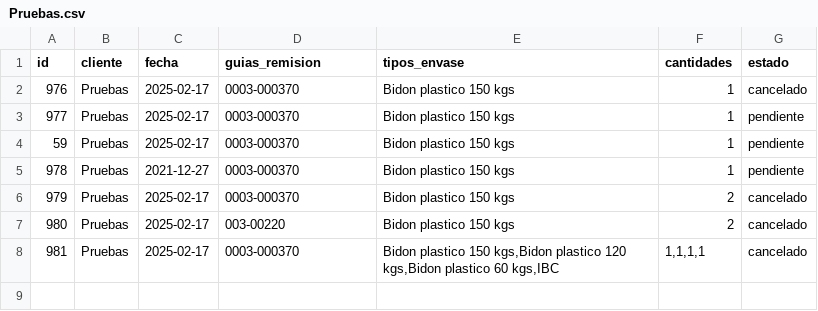
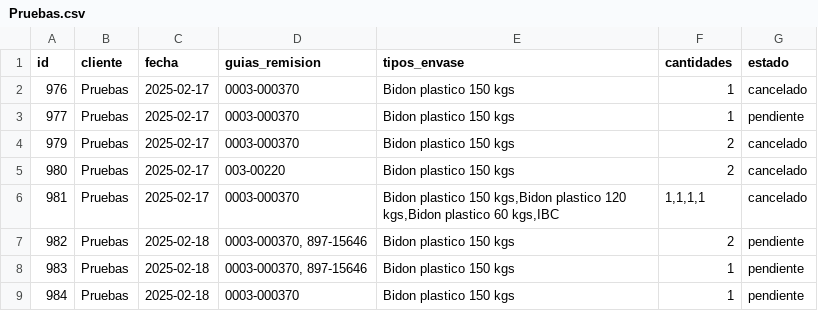
Before and after one commit to leiqne/Argo-Inventory, a CSV file: src/data/Pruebas.csv, drawn as a sheet.

```diff
--- a/src/data/Pruebas.csv
+++ b/src/data/Pruebas.csv
@@ -3,4 +3,2 @@ id,cliente,fecha,guias_remision,tipos_envase,cantidades,estado
 977,Pruebas,2025-02-17,0003-000370,Bidon plastico 150 kgs,1,pendiente
-59,Pruebas,2025-02-17,0003-000370,Bidon plastico 150 kgs,1,pendiente
-978,Pruebas,2021-12-27,0003-000370,Bidon plastico 150 kgs,1,pendiente
 979,Pruebas,2025-02-17,0003-000370,Bidon plastico 150 kgs,2,cancelado
@@ -8 +6,4 @@ id,cliente,fecha,guias_remision,tipos_envase,cantidades,estado
 981,Pruebas,2025-02-17,0003-000370,"Bidon plastico 150 kgs,Bidon plastico 120 kgs,Bidon plastico 60 kgs,IBC","1,1,1,1",cancelado
+982,Pruebas,2025-02-18,"0003-000370, 897-15646",Bidon plastico 150 kgs,2,pendiente
+983,Pruebas,2025-02-18,"0003-000370, 897-15646",Bidon plastico 150 kgs,1,pendiente
+984,Pruebas,2025-02-18,0003-000370,Bidon plastico 150 kgs,1,pendiente
```
Also changed, not shown: src/data/inventario.csv, 5 other files.
